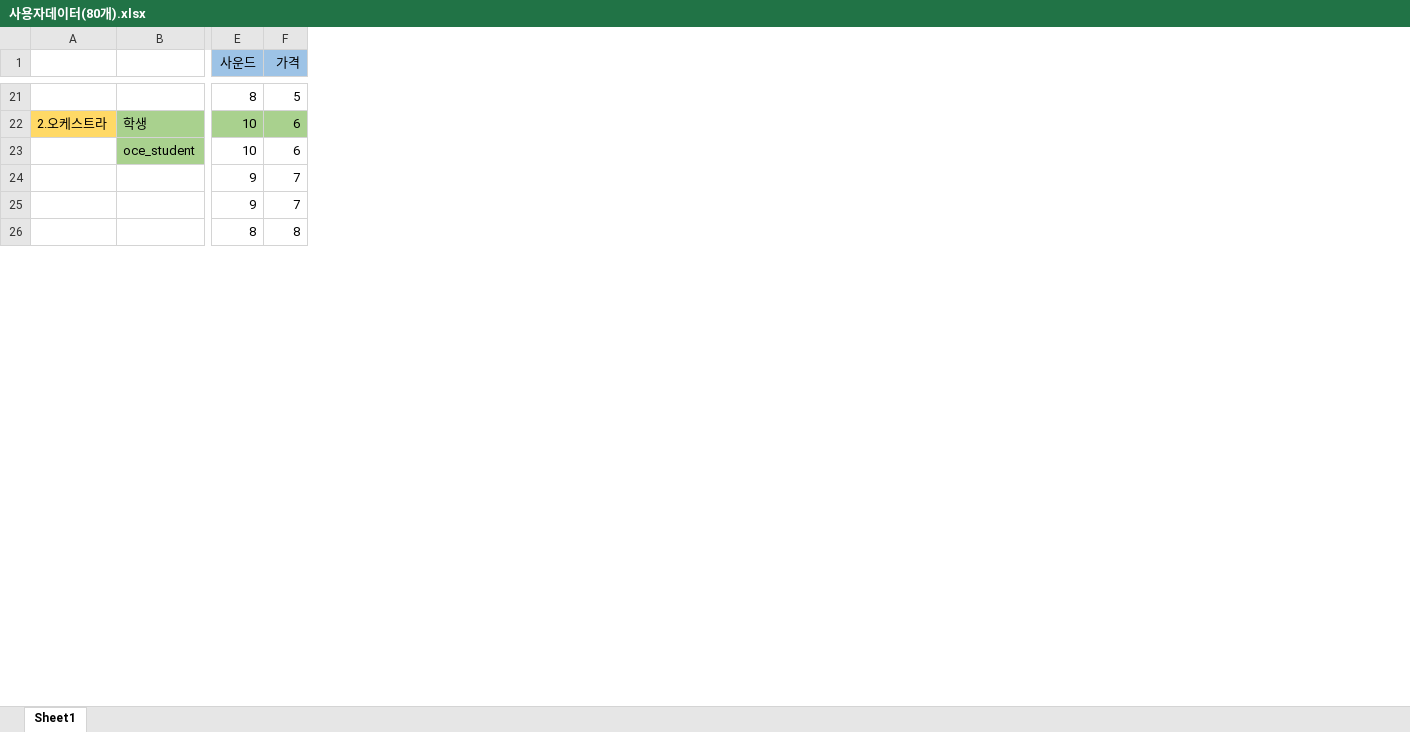
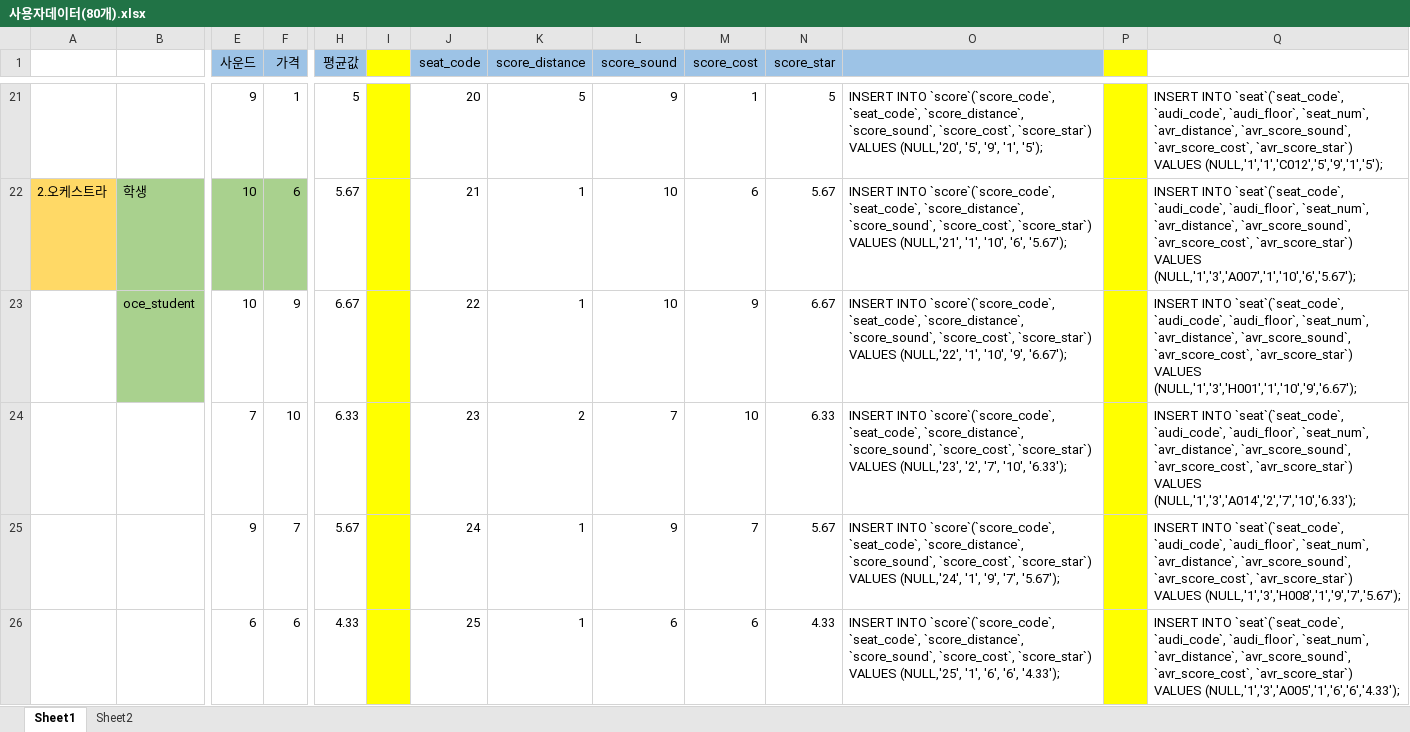
Before and after one commit to kkullsuckSJH/WebGL, an Excel workbook: 사용자데이터(80개).xlsx, sheet Sheet1, drawn as a sheet; only a part is shown, gaps mark what is left out; values as stored, in another font and other column widths than the file's, no borders; removed rows and columns are numbered as before the commit, all else as after; rows hold the shown columns only; the diff covers the shown part only; the diff names each change by its address in the sheet, - before the commit and + after, or states it on an @@ line.

```diff
--- a/사용자데이터(80개).xlsx (sheet Sheet1)
+++ b/사용자데이터(80개).xlsx (sheet Sheet1)
+sheet tab: Sheet2
+column H (평균값), rows 21-23: 5 | 5.67 | 6.67; rows 25-26: 5.67 | 4.33
+column I, empty
+column J (seat_code), rows 21-23: 20 | 21 | 22; rows 25-26: 24 | 25
+column K (score_distance), rows 21-23: 5 | 1 | 1; rows 25-26: 1 | 1
+column L (score_sound), rows 21-23: 9 | 10 | 10; rows 25-26: 9 | 6
+column M (score_cost), rows 21-23: 1 | 6 | 9; rows 25-26: 7 | 6
+column N (score_star), rows 21-23: 5 | 5.67 | 6.67; rows 25-26: 5.67 | 4.33
+column O, rows 21-23: INSERT INTO `score`(`score_code`, `seat_code`, `score_distance`, `score_sound`, `score_cost`, `score_star`) VALUES (NULL,'20', '5', '9', '1', '5'); | INSERT INTO `score`(`score_code`, `seat_code`, `score_distance`, `score_sound`, `score_cost`, `score_star`) VALUES (NULL,'21', '1', '10', '6', '5.67'); | INSERT INTO `score`(`score_code`, `seat_code`, `score_distance`, `score_sound`, `score_cost`, `score_star`) VALUES (NULL,'22', '1', '10', '9', '6.67');; rows 25-26: INSERT INTO `score`(`score_code`, `seat_code`, `score_distance`, `score_sound`, `score_cost`, `score_star`) VALUES (NULL,'24', '1', '9', '7', '5.67'); | INSERT INTO `score`(`score_code`, `seat_code`, `score_distance`, `score_sound`, `score_cost`, `score_star`) VALUES (NULL,'25', '1', '6', '6', '4.33');
+column P, empty
+column Q, rows 21-23: INSERT INTO `seat`(`seat_code`, `audi_code`, `audi_floor`, `seat_num`, `avr_distance`, `avr_score_sound`, `avr_score_cost`, `avr_score_star`) VALUES (NULL,'1','1','C012','5','9','1','5'); | INSERT INTO `seat`(`seat_code`, `audi_code`, `audi_floor`, `seat_num`, `avr_distance`, `avr_score_sound`, `avr_score_cost`, `avr_score_star`) VALUES (NULL,'1','3','A007','1','10','6','5.67'); | INSERT INTO `seat`(`seat_code`, `audi_code`, `audi_floor`, `seat_num`, `avr_distance`, `avr_score_sound`, `avr_score_cost`, `avr_score_star`) VALUES (NULL,'1','3','H001','1','10','9','6.67');; rows 25-26: INSERT INTO `seat`(`seat_code`, `audi_code`, `audi_floor`, `seat_num`, `avr_distance`, `avr_score_sound`, `avr_score_cost`, `avr_score_star`) VALUES (NULL,'1','3','H008','1','9','7','5.67'); | INSERT INTO `seat`(`seat_code`, `audi_code`, `audi_floor`, `seat_num`, `avr_distance`, `avr_score_sound`, `avr_score_cost`, `avr_score_star`) VALUES (NULL,'1','3','A005','1','6','6','4.33');
-E21 (사운드): 8
+E21 (사운드): 9
-F21 (가격): 5
+F21 (가격): 1
-F23 (가격): 6
+F23 (가격): 9
-row 24:  |  | 9 | 7
+row 24:  |  | 7 | 10 | 6.33 |  | 23 | 2 | 7 | 10 | 6.33 | INSERT INTO `score`(`score_code`, `seat_code`, `score_distance`, `score_sound`, `score_cost`, `score_star`) VALUES (NULL,'23', '2', '7', '10', '6.33'); |  | INSERT INTO `seat`(`seat_code`, `audi_code`, `audi_floor`, `seat_num`, `avr_distance`, `avr_score_sound`, `avr_score_cost`, `avr_score_star`) VALUES (NULL,'1','3','A014','2','7','10','6.33');
-E26 (사운드): 8
+E26 (사운드): 6
-F26 (가격): 8
+F26 (가격): 6
```
Also changed, not shown: 8 added rows, 8 removed rows, 82 edited cells and cell formats elsewhere in this sheet, 1 other file.
